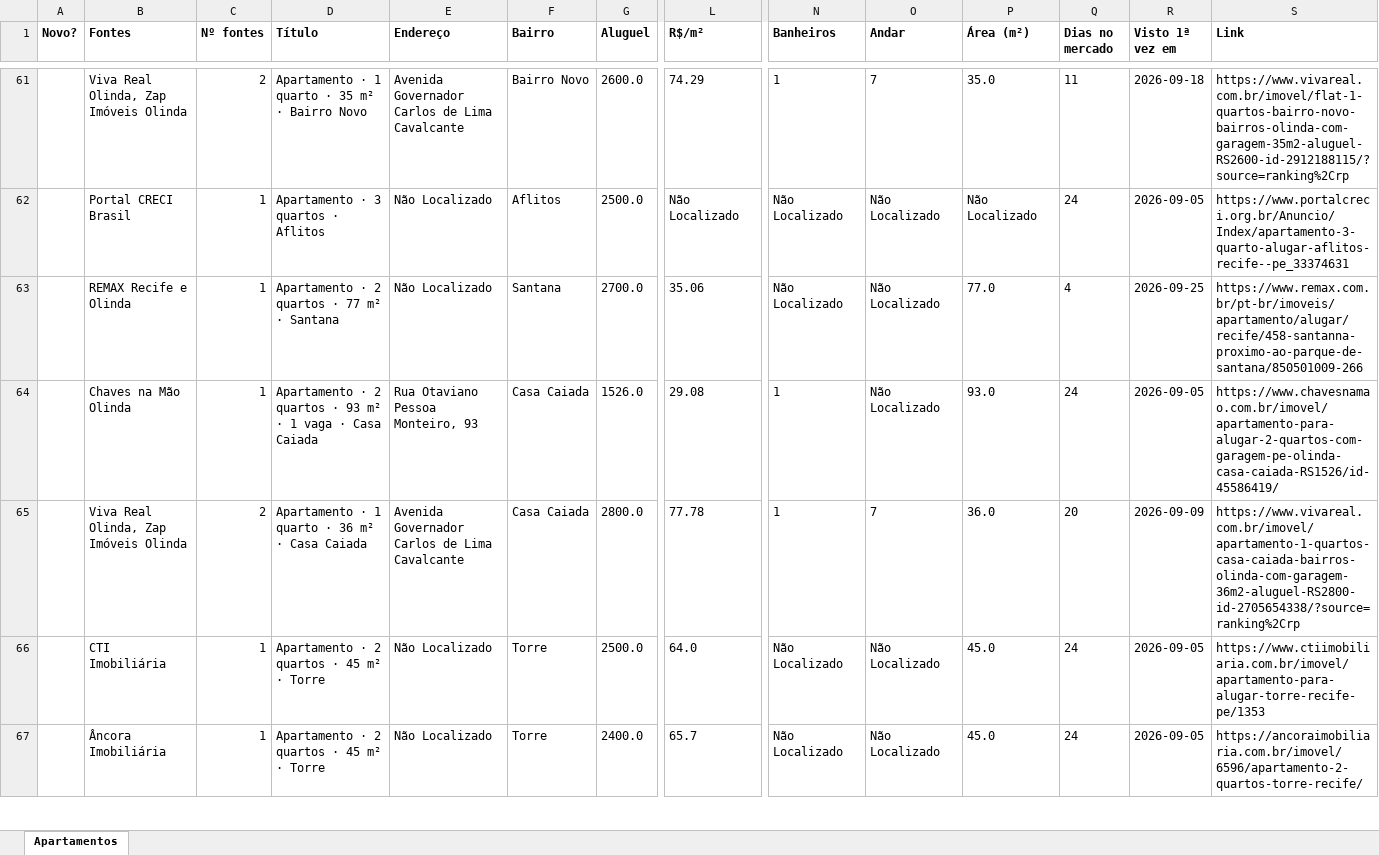
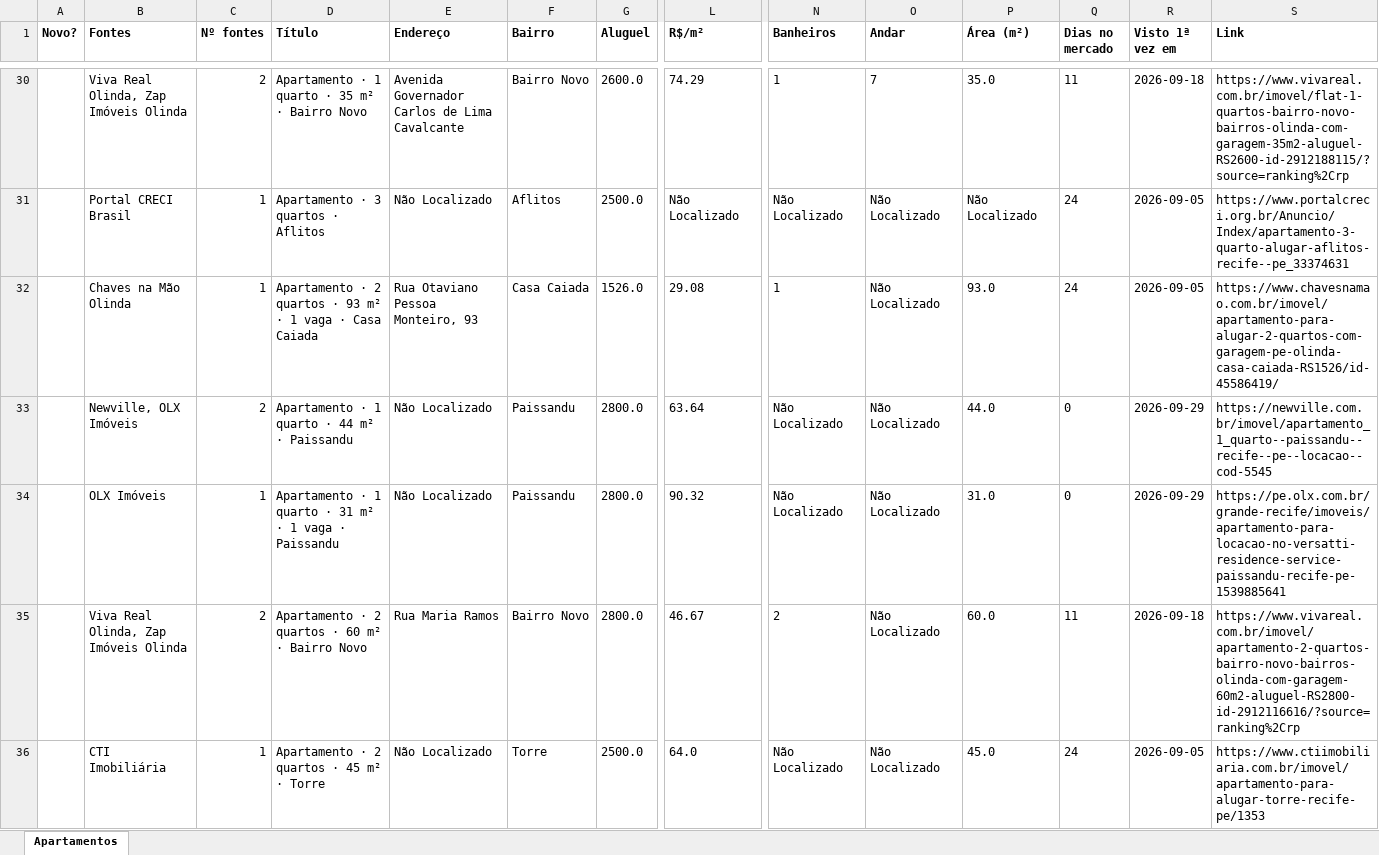
Before and after one commit to jlfig13/busca-imovel, an Excel workbook: saida/apartamentos.xlsx, sheet Apartamentos, drawn as a sheet; only a part is shown, gaps mark what is left out; the shorter side is filled out with more unchanged rows; values as stored, in another font and other column widths than the file's, no borders; removed rows and columns are numbered as before the commit, all else as after; rows hold the shown columns only; the diff covers the shown part only; the diff names each change by its address in the sheet, - before the commit and + after, or states it on an @@ line.

```diff
--- a/saida/apartamentos.xlsx (sheet Apartamentos)
+++ b/saida/apartamentos.xlsx (sheet Apartamentos)
-row 63:  | REMAX Recife e Olinda | 1 | Apartamento · 2 quartos · 77 m² · Santana | Não Localizado | Santana | 2700.0 | 35.06 | Não Localizado | Não Localizado | 77.0 | 4 | 2026-09-25 | https://www.remax.com.br/pt-br/imoveis/apartamento/alugar/recife/458-santanna-proximo-ao-parque-de-santana/850501009-266
-B33 (Fontes): Viva Real Olinda, Zap Imóveis Olinda
+B33 (Fontes): Newville, OLX Imóveis
-D33 (Título): Apartamento · 1 quarto · 36 m² · Casa Caiada
+D33 (Título): Apartamento · 1 quarto · 44 m² · Paissandu
-E33 (Endereço): Avenida Governador Carlos de Lima Cavalcante
+E33 (Endereço): Não Localizado
-F33 (Bairro): Casa Caiada
+F33 (Bairro): Paissandu
-L33 (R$/m²): 77.78
+L33 (R$/m²): 63.64
-N33 (Banheiros): 1
+N33 (Banheiros): Não Localizado
-O33 (Andar): 7
+O33 (Andar): Não Localizado
-P33 (Área (m²)): 36.0
+P33 (Área (m²)): 44.0
-Q33 (Dias no mercado): 20
+Q33 (Dias no mercado): 0
-R33 (Visto 1ª vez em): 2026-09-09
+R33 (Visto 1ª vez em): 2026-09-29
-S33 (Link): https://www.vivareal.com.br/imovel/apartamento-1-quartos-casa-caiada-bairros-olinda-com-garagem-36m2-aluguel-RS2800-id-2705654338/?source=ranking%2Crp
+S33 (Link): https://newville.com.br/imovel/apartamento_1_quarto--paissandu--recife--pe--locacao--cod-5545
+row 34:  | OLX Imóveis | 1 | Apartamento · 1 quarto · 31 m² · 1 vaga · Paissandu | Não Localizado | Paissandu | 2800.0 | 90.32 | Não Localizado | Não Localizado | 31.0 | 0 | 2026-09-29 | https://pe.olx.com.br/grande-recife/imoveis/apartamento-para-locacao-no-versatti-residence-service-paissandu-recife-pe-1539885641
+row 35:  | Viva Real Olinda, Zap Imóveis Olinda | 2 | Apartamento · 2 quartos · 60 m² · Bairro Novo | Rua Maria Ramos | Bairro Novo | 2800.0 | 46.67 | 2 | Não Localizado | 60.0 | 11 | 2026-09-18 | https://www.vivareal.com.br/imovel/apartamento-2-quartos-bairro-novo-bairros-olinda-com-garagem-60m2-aluguel-RS2800-id-2912116616/?source=ranking%2Crp
```
Also changed, not shown: 37 added rows, 44 removed rows and 134 edited cells elsewhere in this sheet, 1 other file.
